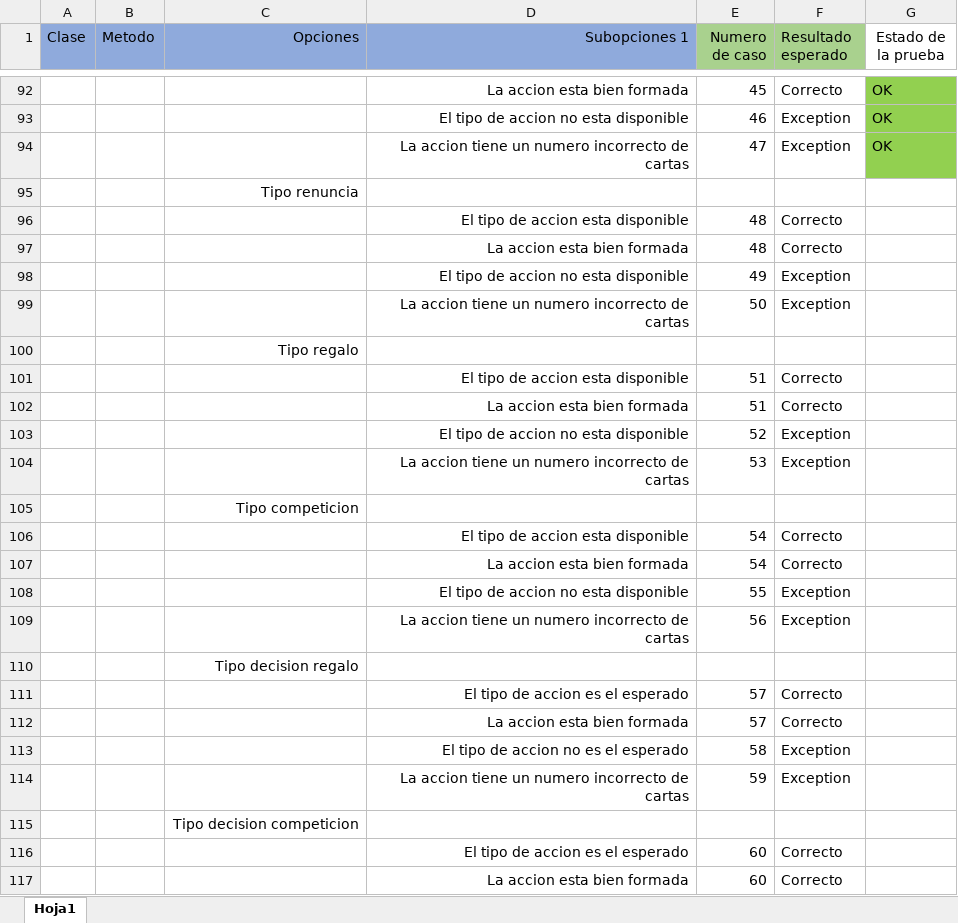
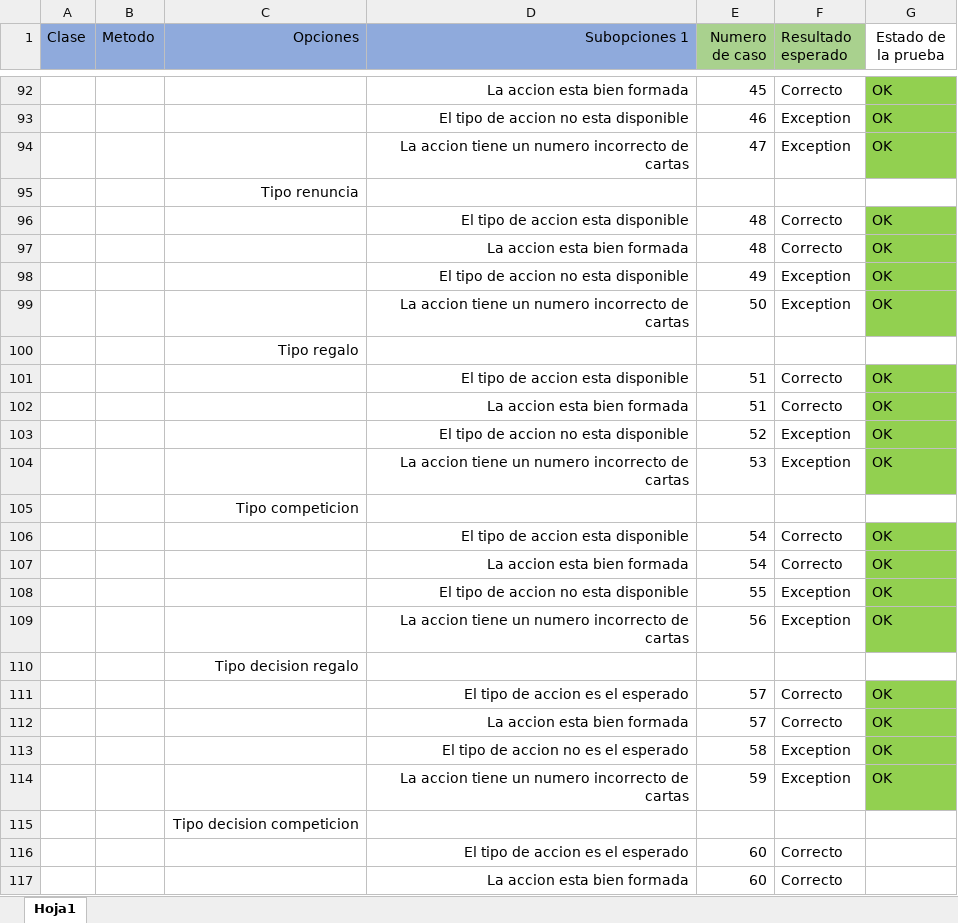
Before and after one commit to samuelmorenov/El-Favor-de-las-Guerreras, an Excel workbook: doc/capitulos/Anexos/Capítulo 8. Pruebas.xlsx, sheet Hoja1, drawn as a sheet; only a part is shown, gaps mark what is left out; values as stored, in another font and other column widths than the file's, no borders; the diff covers the shown part only; the diff names each change by its address in the sheet, - before the commit and + after, or states it on an @@ line.

Commit message:
Añadidas pruebas hasta la 56

```diff
--- a/doc/capitulos/Anexos/Capítulo 8. Pruebas.xlsx (sheet Hoja1)
+++ b/doc/capitulos/Anexos/Capítulo 8. Pruebas.xlsx (sheet Hoja1)
-G96:G99 (Estado de la prueba): (empty)
+G96:G99 (Estado de la prueba): OK
-G96:G99 fill: none
+G96:G99 fill: #92D050
-G101:G104 (Estado de la prueba): (empty)
+G101:G104 (Estado de la prueba): OK
-G101:G104 fill: none
+G101:G104 fill: #92D050
-G106:G109 (Estado de la prueba): (empty)
+G106:G109 (Estado de la prueba): OK
-G106:G109 fill: none
+G106:G109 fill: #92D050
-G111:G114 (Estado de la prueba): (empty)
+G111:G114 (Estado de la prueba): OK
-G111:G114 fill: none
+G111:G114 fill: #92D050
```
Also changed, not shown: 3 removed rows and 4 edited cells elsewhere in this sheet, 2 other files.
